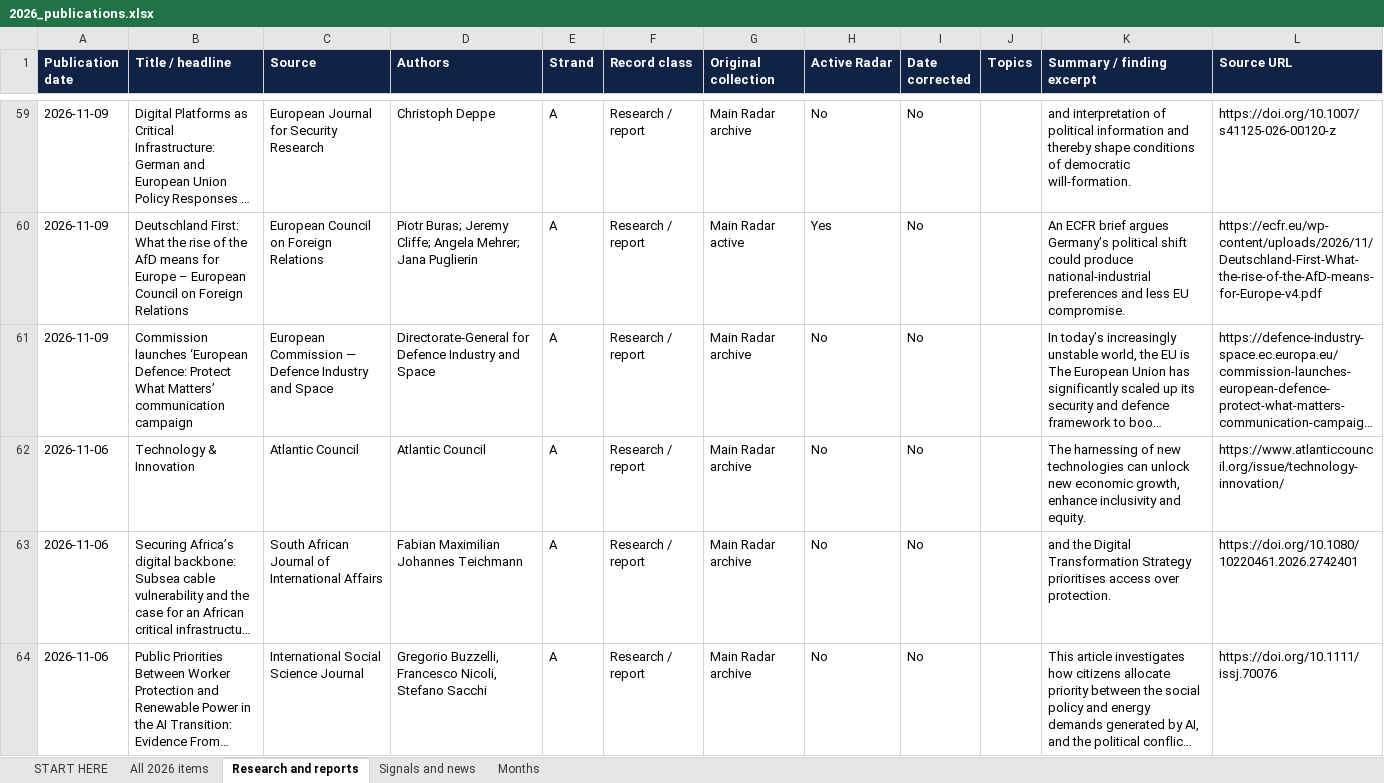
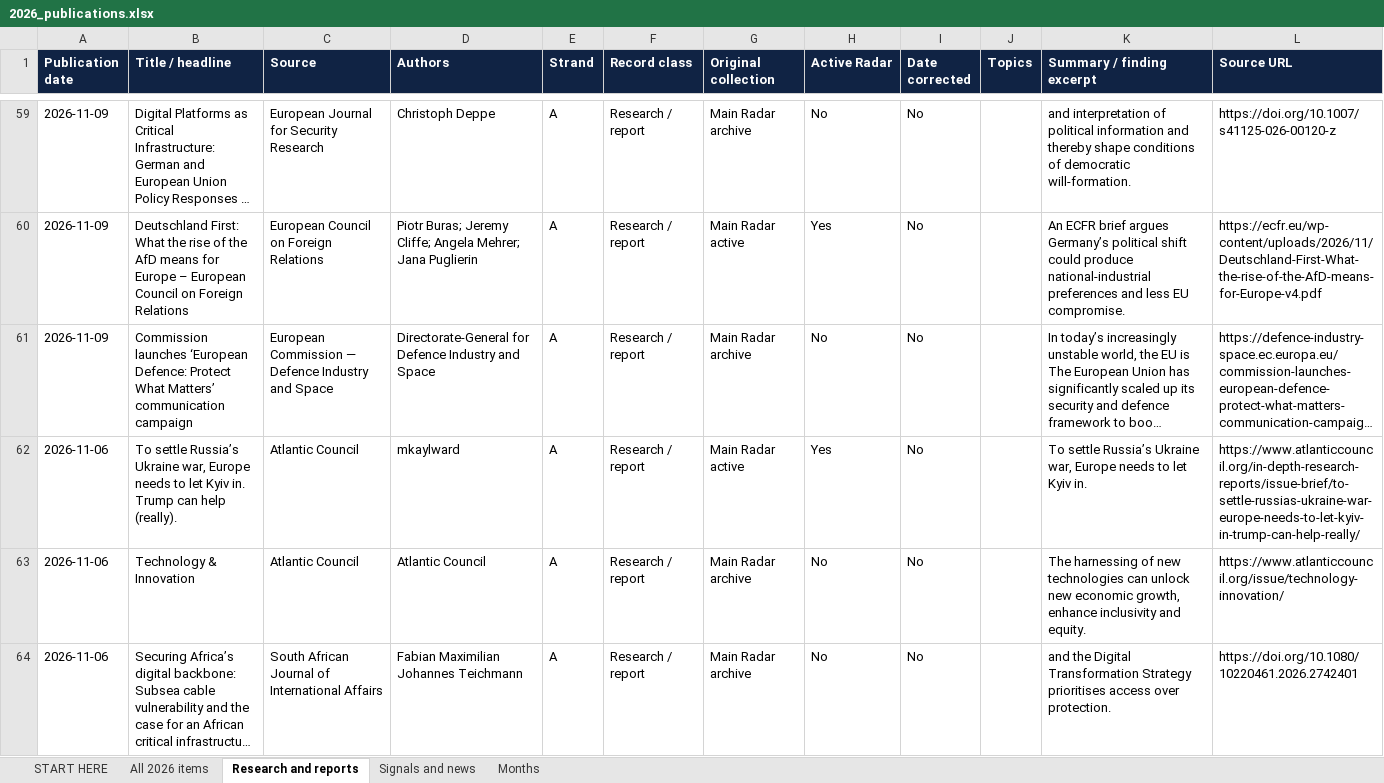
Before and after one commit to vevirm/Europe, an Excel workbook: 2026-stuff/2026_publications.xlsx, sheet Research and reports, drawn as a sheet; only a part is shown, gaps mark what is left out; the shorter side is filled out with more unchanged rows; long unchanged cells end in …; values as stored, in another font and other column widths than the file's, no borders; the diff covers the shown part only; the diff names each change by its address in the sheet, - before the commit and + after, or states it on an @@ line.

```diff
--- a/2026-stuff/2026_publications.xlsx (sheet Research and reports)
+++ b/2026-stuff/2026_publications.xlsx (sheet Research and reports)
+row 62: 2026-11-06 | To settle Russia’s Ukraine war, Europe needs to let Kyiv in. Trump can help (really). | Atlantic Council | mkaylward | A | Research / report | Main Radar active | Yes | No |  | To settle Russia’s Ukraine war, Europe needs to let Kyiv in. | https://www.atlanticcouncil.org/in-depth-research-reports/issue-brief/to-settle-russias-ukraine-war-europe-needs-to-let-kyiv-in-trump-can-help-really/
```
Also changed, not shown: 4 added rows and 2 removed rows elsewhere in this sheet, sheet All 2026 items, sheet Months, sheet START HERE, 1 other file.
